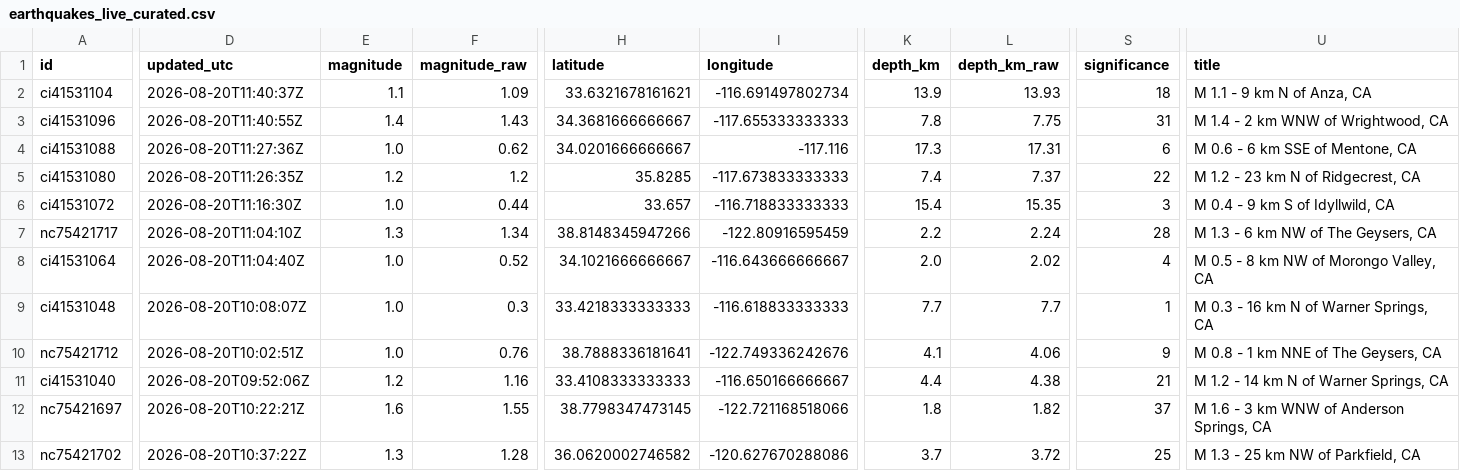
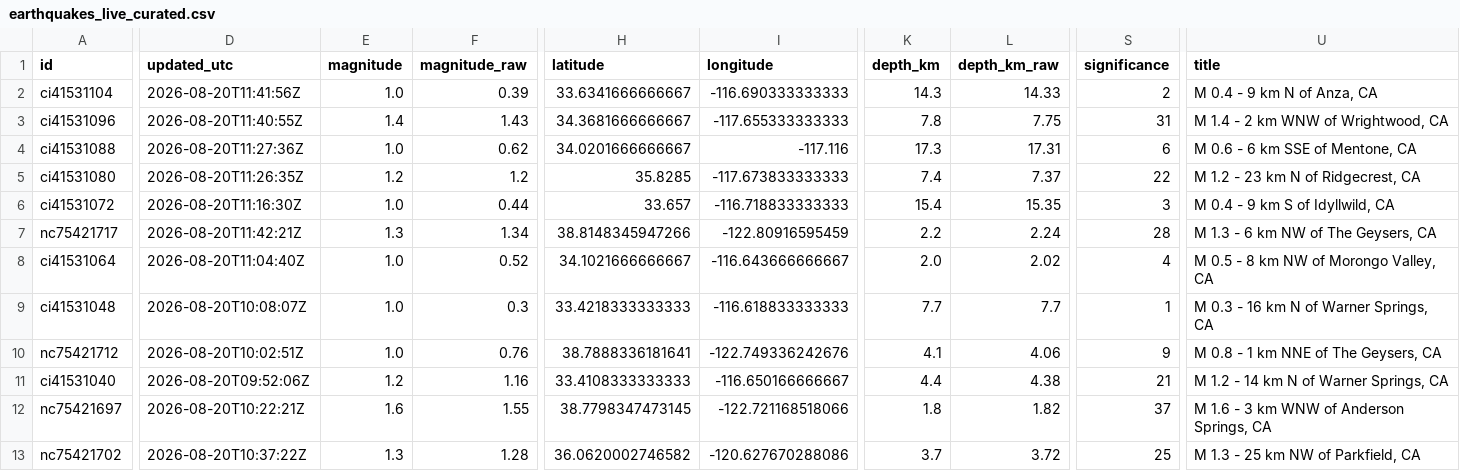
Before and after one commit to IFC-Chalaco/usgs-seismic-dashboard, a CSV file: docs/data/earthquakes_live_curated.csv, drawn as a sheet; only a part is shown, gaps mark what is left out; the diff names each change by its address in the sheet, - before the commit and + after, or states it on an @@ line.

```diff
--- a/docs/data/earthquakes_live_curated.csv
+++ b/docs/data/earthquakes_live_curated.csv
-D2 (updated_utc): 2026-08-20T11:40:37Z
+D2 (updated_utc): 2026-08-20T11:41:56Z
-E2 (magnitude): 1.1
+E2 (magnitude): 1.0
-F2 (magnitude_raw): 1.09
+F2 (magnitude_raw): 0.39
-H2 (latitude): 33.6321678161621
+H2 (latitude): 33.6341666666667
-I2 (longitude): -116.691497802734
+I2 (longitude): -116.690333333333
-K2 (depth_km): 13.9
+K2 (depth_km): 14.3
-L2 (depth_km_raw): 13.93
+L2 (depth_km_raw): 14.33
-S2 (significance): 18
+S2 (significance): 2
-U2 (title): M 1.1 - 9 km N of Anza, CA
+U2 (title): M 0.4 - 9 km N of Anza, CA
-D7 (updated_utc): 2026-08-20T11:04:10Z
+D7 (updated_utc): 2026-08-20T11:42:21Z
```
Also changed, not shown: usgs_seismic_stream/exports/earthquakes_live_curated.csv, 6 other files.
